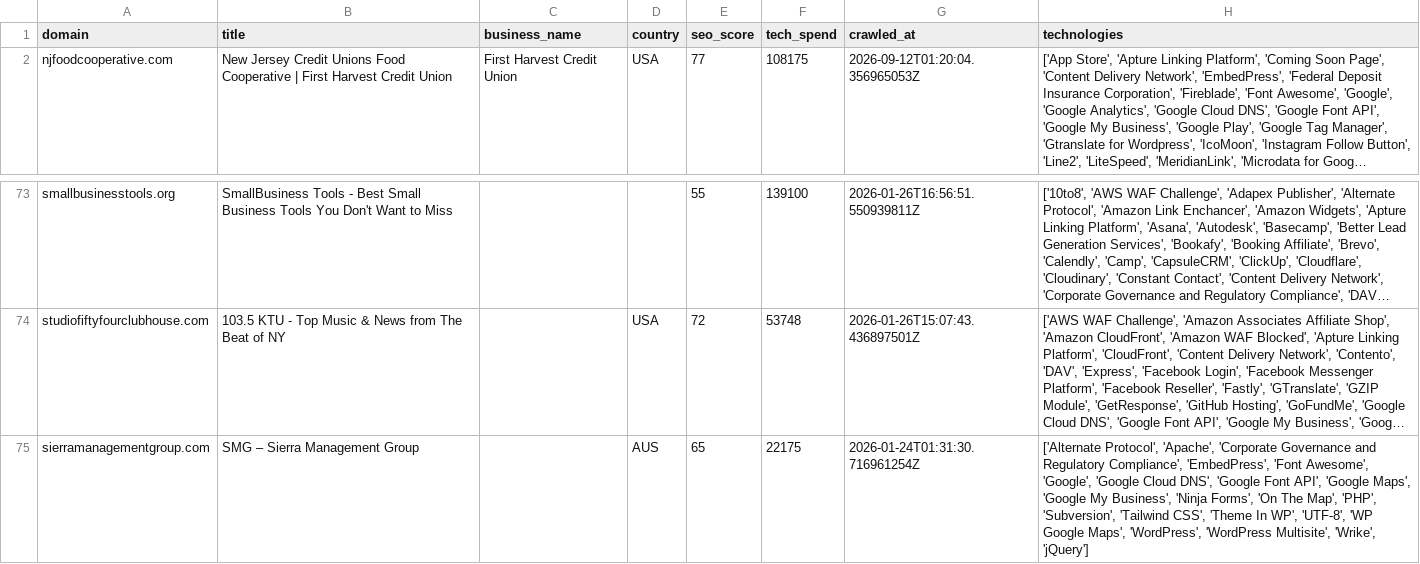
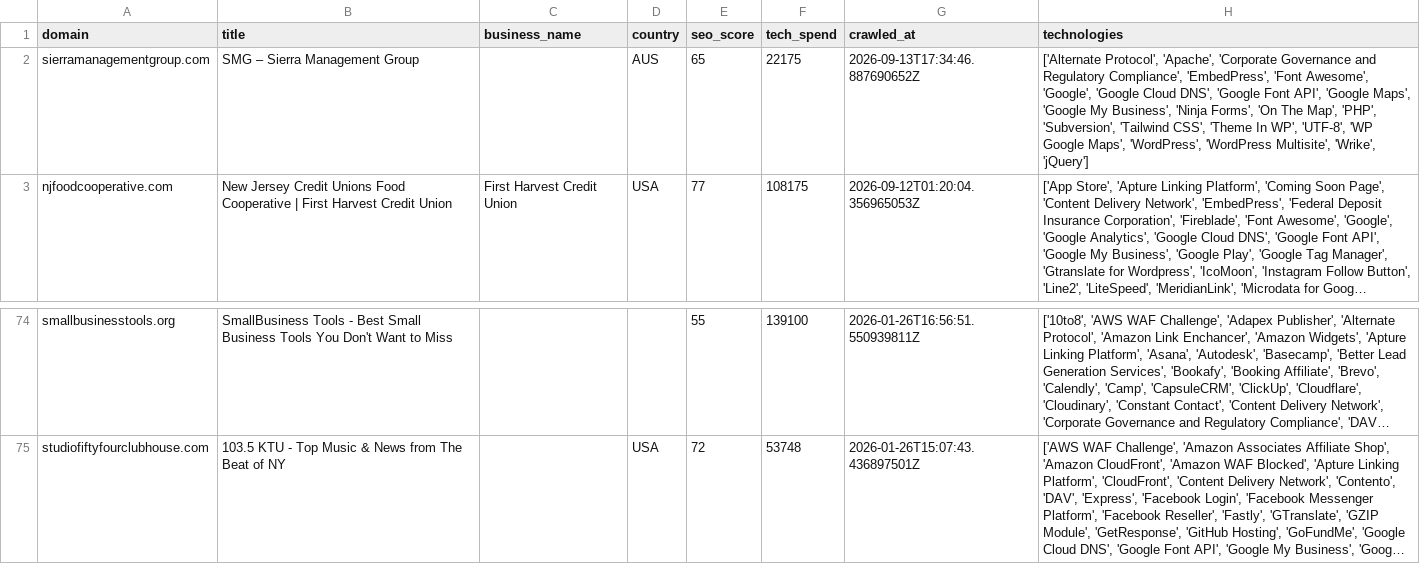
Before and after one commit to AbdulDayyan1/tech-stack-datasets, a CSV file: leads/companies-using-wrike/sample.csv, drawn as a sheet; only a part is shown, gaps mark what is left out; long unchanged cells end in …; removed rows and columns are numbered as before the commit, all else as after; the diff names each change by its address in the sheet, - before the commit and + after, or states it on an @@ line.

```diff
--- a/leads/companies-using-wrike/sample.csv
+++ b/leads/companies-using-wrike/sample.csv
+row 2: sierramanagementgroup.com | SMG – Sierra Management Group |  | AUS | 65 | 22175 | 2026-09-13T17:34:46.887690652Z | ['Alternate Protocol', 'Apache', 'Corporate Governance and Regulatory Compliance', 'EmbedPress', 'Font Awesome', 'Google', 'Google Cloud DNS', 'Google Font API', 'Google Maps', 'Google My Business', 'Ninja Forms', 'On The Map', 'PHP', 'Subversion', 'Tailwind CSS', 'Theme In WP', 'UTF-8', 'WP Google Maps', 'WordPress', 'WordPress Multisite', 'Wrike', 'jQuery']
-row 75: sierramanagementgroup.com | SMG – Sierra Management Group |  | AUS | 65 | 22175 | 2026-01-24T01:31:30.716961254Z | ['Alternate Protocol', 'Apache', 'Corporate Governance and Regulatory Compliance', 'EmbedPress', 'Font Awesome', 'Google', 'Google Cloud DNS', 'Google Font API', 'Google Maps', 'Google My Business', 'Ninja Forms', 'On The Map', 'PHP', 'Subversion', 'Tailwind CSS', 'Theme In WP', 'UTF-8', 'WP Google Maps', 'WordPress', 'WordPress Multisite', 'Wrike', 'jQuery']
```
Also changed, not shown: leads/companies-using-asana/sample.csv, leads/companies-using-clickup/sample.csv, 22 other files.
